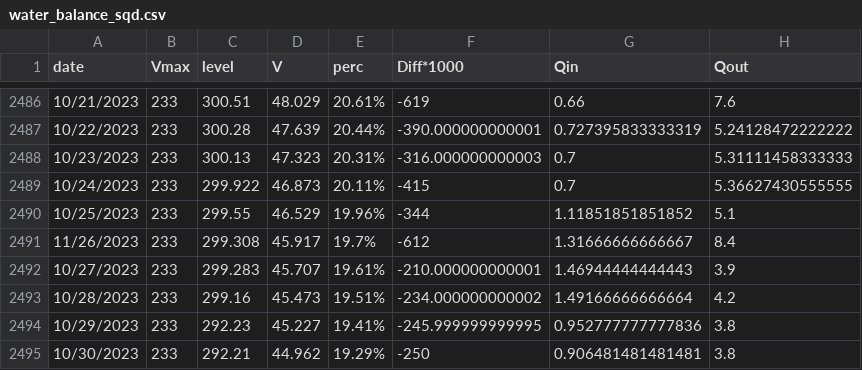
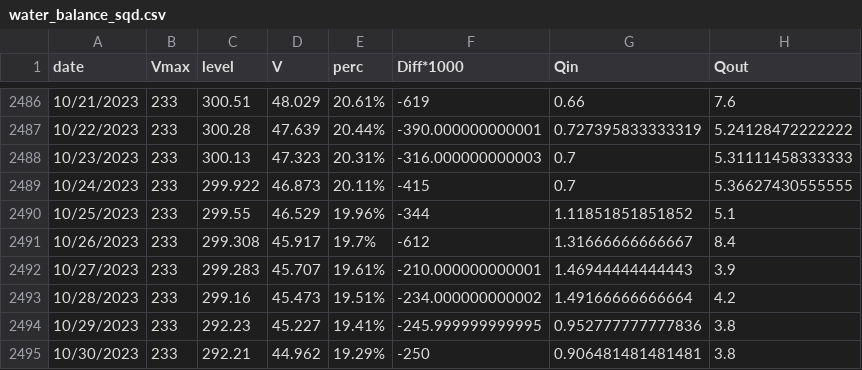
Before and after one commit to danielmerbet/volume_ter, a CSV file: in/water_balance_sqd.csv, drawn as a sheet; only a part is shown, gaps mark what is left out.

```diff
--- a/in/water_balance_sqd.csv
+++ b/in/water_balance_sqd.csv
@@ -2490,3 +2490,3 @@ date,Vmax,level,V,perc,Diff*1000,Qin,Qout
 10/25/2023,233,299.55,46.529,19.96%,-344,1.11851851851852,5.1
-11/26/2023,233,299.308,45.917,19.7%,-612,1.31666666666667,8.4
+10/26/2023,233,299.308,45.917,19.7%,-612,1.31666666666667,8.4
 10/27/2023,233,299.283,45.707,19.61%,-210.000000000001,1.46944444444443,3.9
```
Also changed, not shown: in/water_balance_sau.csv, out/calculated_sau.csv, 22 other files.
